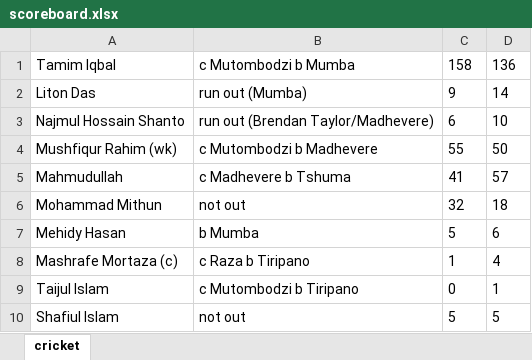
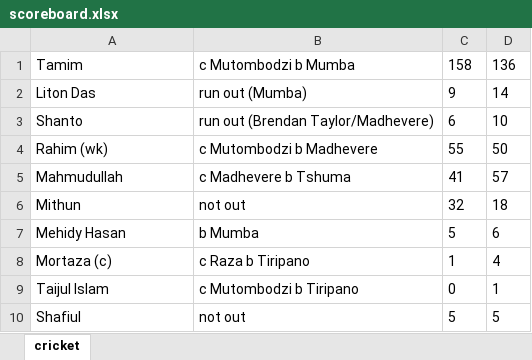
Before and after one commit to sharfuddinzishan/SeleniumPractice, an Excel workbook: WebTables/scoreboard.xlsx, sheet cricket, drawn as a sheet; values as stored, in another font and other column widths than the file's, no borders; the diff names each change by its address in the sheet, - before the commit and + after, or states it on an @@ line.

```diff
--- a/WebTables/scoreboard.xlsx (sheet cricket)
+++ b/WebTables/scoreboard.xlsx (sheet cricket)
-A1: Tamim Iqbal
+A1: Tamim
-A3: Najmul Hossain Shanto
+A3: Shanto
-A4: Mushfiqur Rahim (wk)
+A4: Rahim (wk)
-A6: Mohammad Mithun
+A6: Mithun
-A8: Mashrafe Mortaza (c)
+A8: Mortaza (c)
-A10: Shafiul Islam
+A10: Shafiul
```
Also changed, not shown: FileInOutOperation/src/utilities/mainPOI.xlsx, 22 other files.
